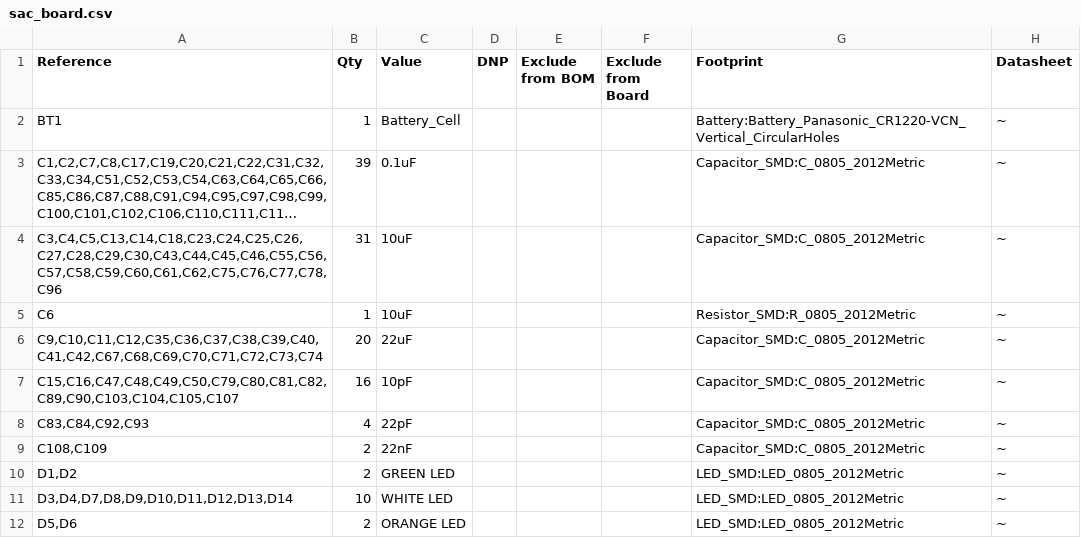
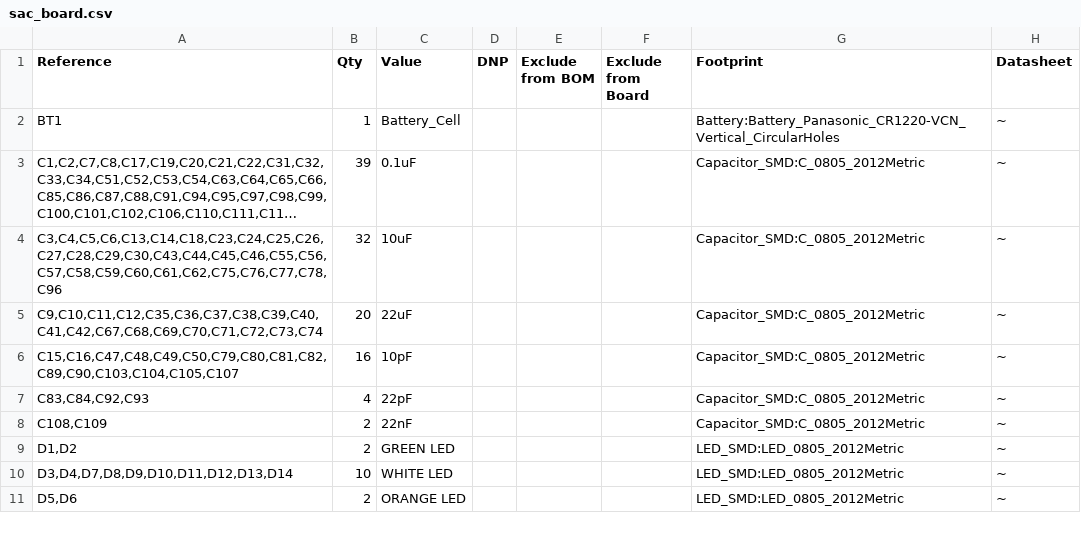
Before and after one commit to yuqingcai/sac_board, a CSV file: sac_board.csv, drawn as a sheet; only a part is shown; long unchanged cells end in …; the diff names each change by its address in the sheet, - before the commit and + after, or states it on an @@ line.

```diff
--- a/sac_board.csv
+++ b/sac_board.csv
-A4 (Reference): C3,C4,C5,C13,C14,C18,C23,C24,C25,C26,C27,C28,C29,C30,C43,C44,C45,C46,C55,C56,C57,C58,C59,C60,C61,C62,C75,C76,C77,C78,C96
+A4 (Reference): C3,C4,C5,C6,C13,C14,C18,C23,C24,C25,C26,C27,C28,C29,C30,C43,C44,C45,C46,C55,C56,C57,C58,C59,C60,C61,C62,C75,C76,C77,C78,C96
-B4 (Qty): 31
+B4 (Qty): 32
-row 5: C6 | 1 | 10uF |  |  |  | Resistor_SMD:R_0805_2012Metric | ~
```
Also changed, not shown: 3 other files.
